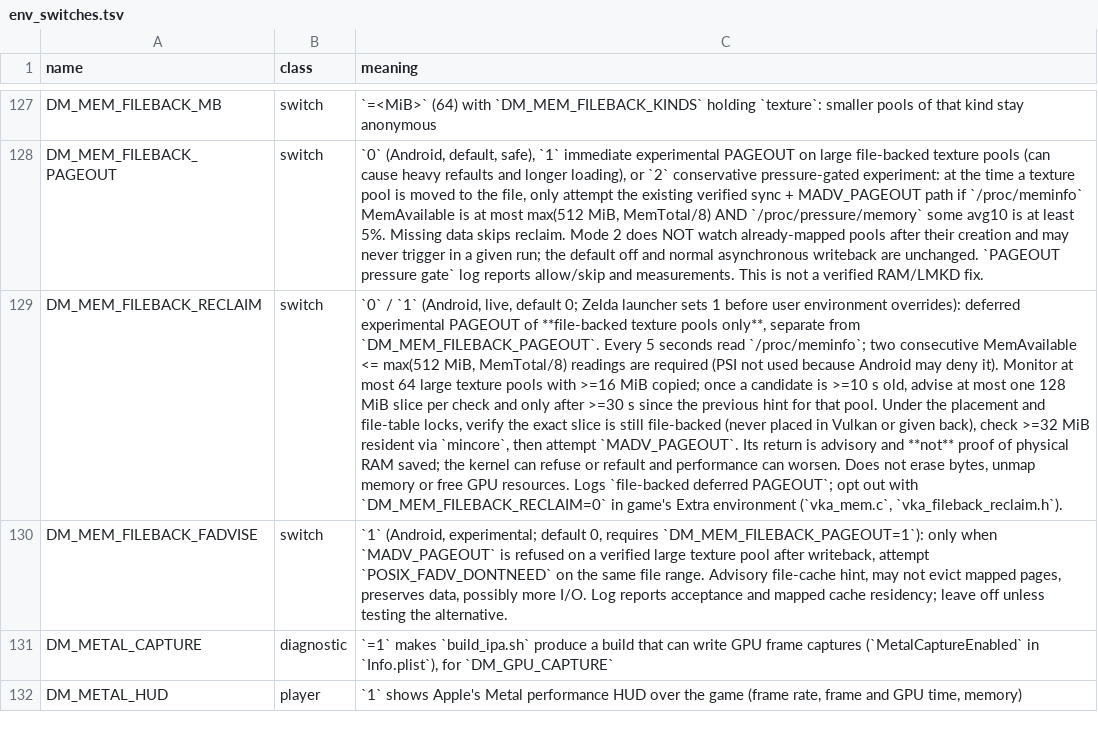
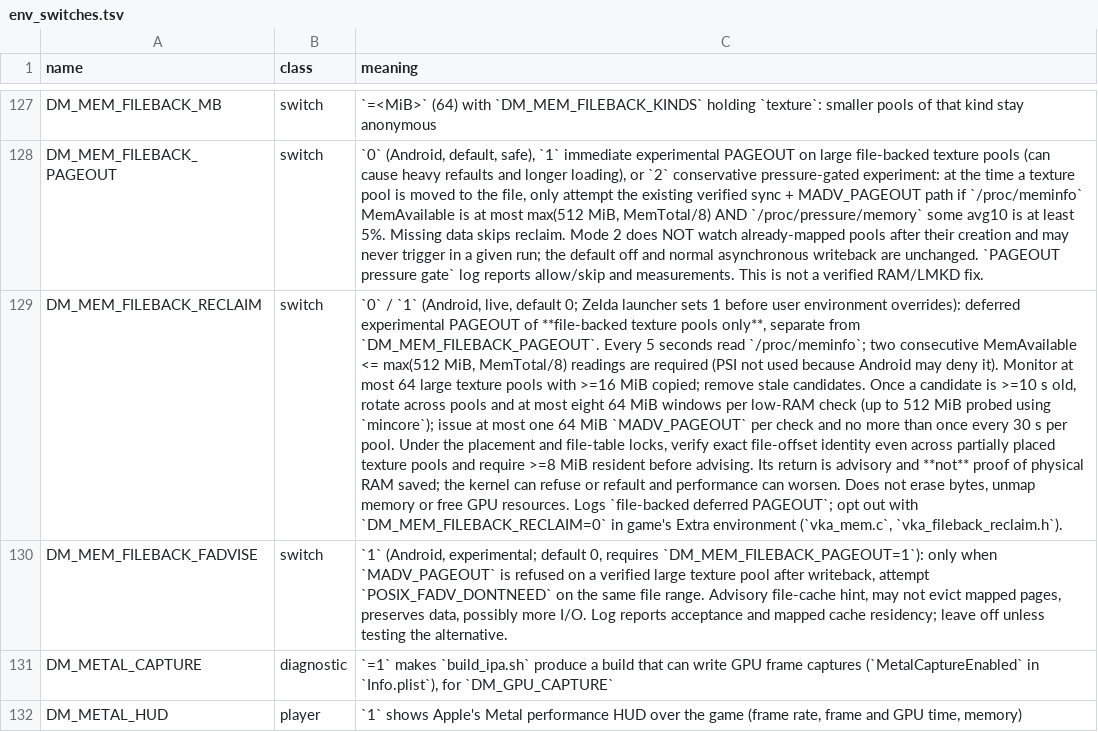
Before and after one commit to Juniklx/BananaNative, a TSV file: docs/env_switches.tsv, drawn as a sheet; only a part is shown, gaps mark what is left out; the diff names each change by its address in the sheet, - before the commit and + after, or states it on an @@ line.

Commit message:
docs(zelda): record resident-first bounded survey and corrected runtime limits

```diff
--- a/docs/env_switches.tsv
+++ b/docs/env_switches.tsv
-C129 (meaning): …MiB copied; once a candidate is >=10 s old, advise at most one 128 MiB slice per check and only after >=30 s since the previous hint for that pool. Under the placement and file-table locks, verify the exact slice is still file-backed (never placed in Vulkan or given back), check >=32 MiB resident via `mincore`, then attempt `MADV_PAGEOUT`. Its return…
+C129 (meaning): …MiB copied; remove stale candidates. Once a candidate is >=10 s old, rotate across pools and at most eight 64 MiB windows per low-RAM check (up to 512 MiB probed using `mincore`); issue at most one 64 MiB `MADV_PAGEOUT` per check and no more than once every 30 s per pool. Under the placement and file-table locks, verify exact file-offset identity even across partially placed texture pools and require >=8 MiB resident before advising. Its return…
```
